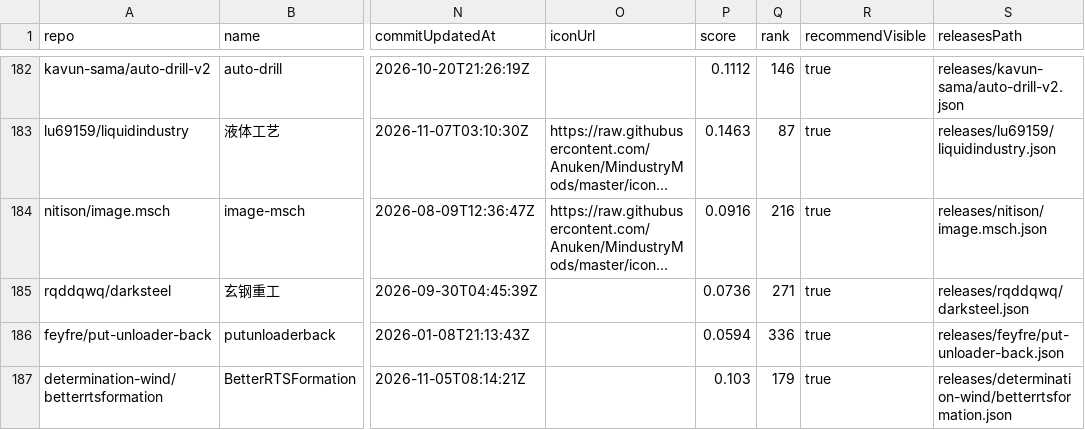
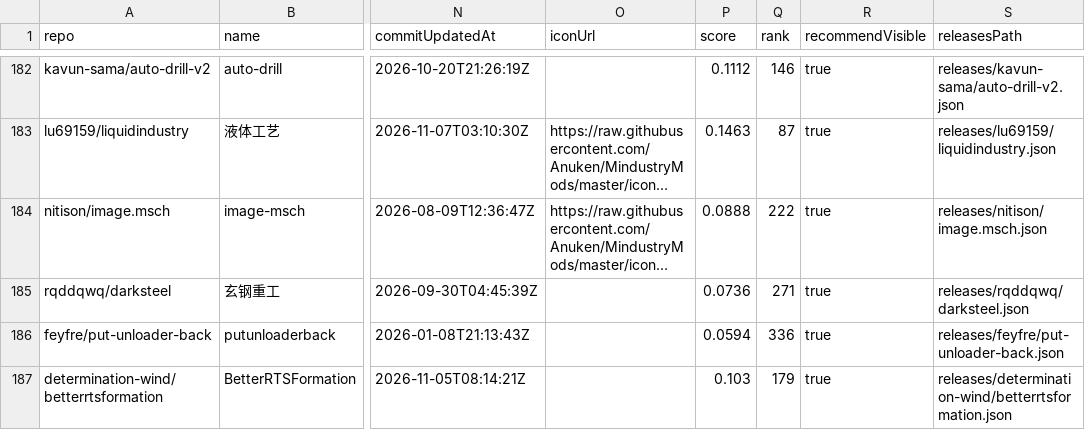
Before and after one commit to MDTCopper/mindustry-data-index, a CSV file: summary.csv, drawn as a sheet; only a part is shown, gaps mark what is left out; long unchanged cells end in …; the diff covers the shown part only; the diff names each change by its address in the sheet, - before the commit and + after, or states it on an @@ line.

```diff
--- a/summary.csv
+++ b/summary.csv
-P184 (score): 0.0916
+P184 (score): 0.0888
-Q184 (rank): 216
+Q184 (rank): 222
```
Also changed, not shown: 19 edited cells elsewhere in this file, community/summary.csv, 11 other files.
